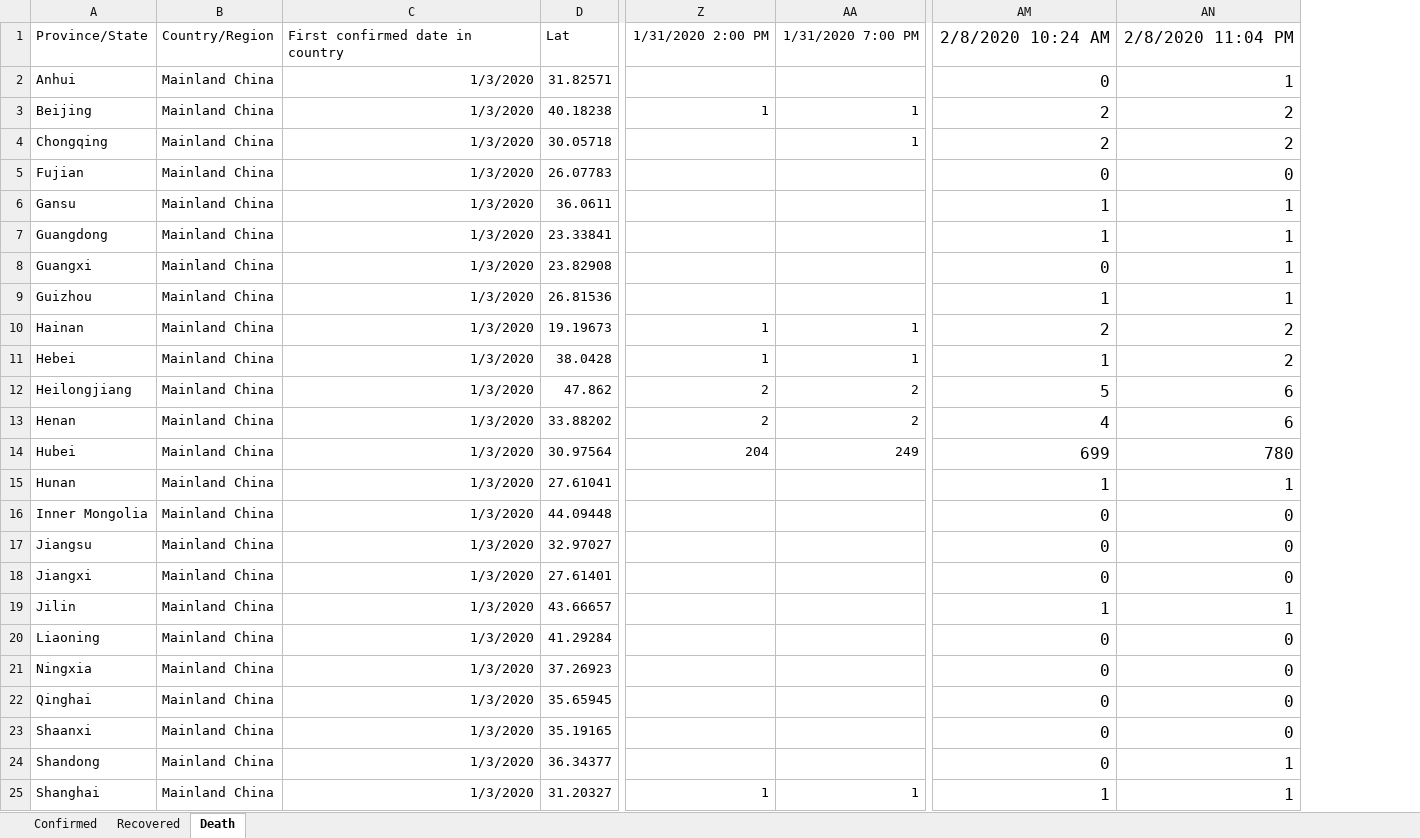
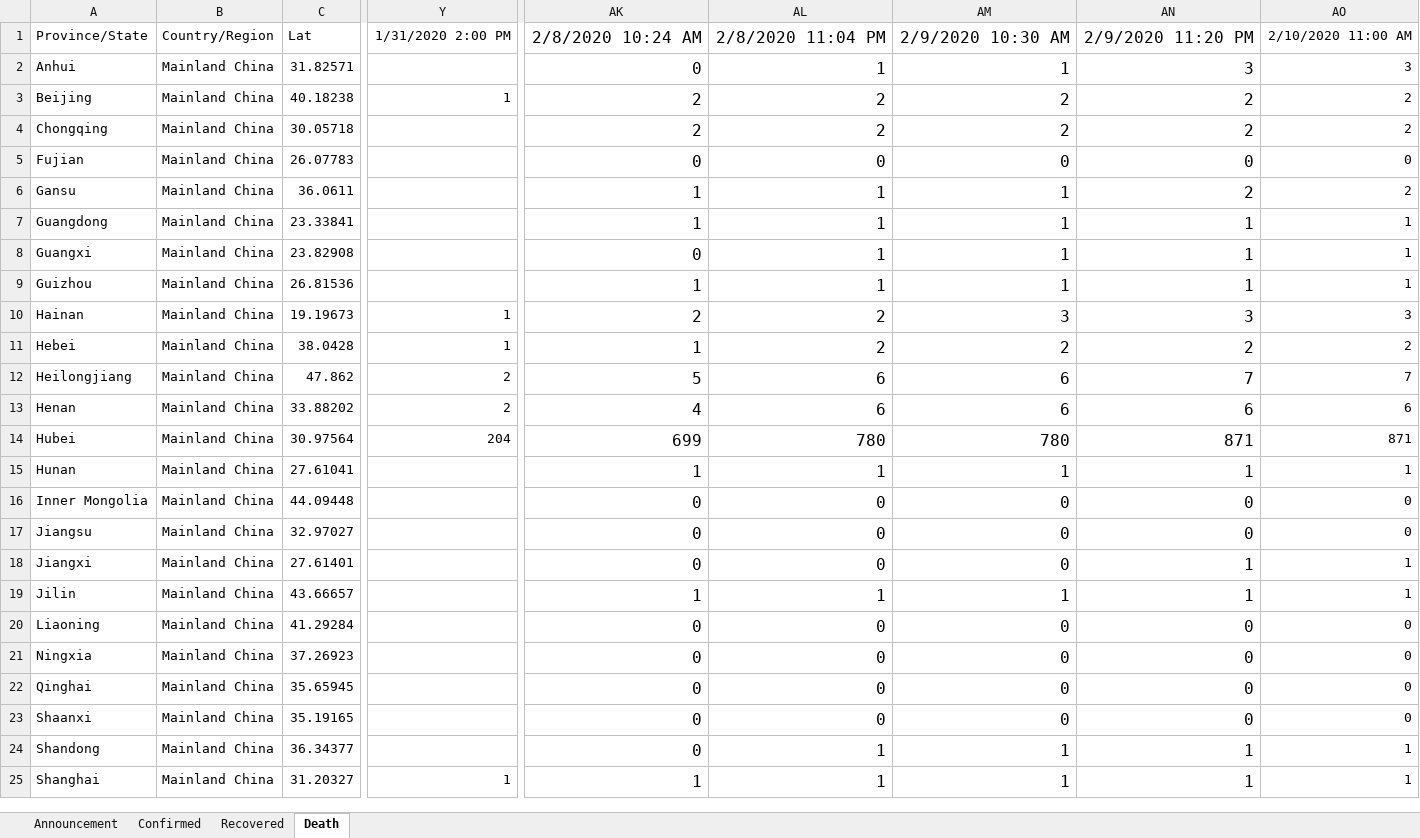
Before and after one commit to jenslaufer/2019-nCoV-data, an Excel workbook: data/data.xlsx, sheet Death, drawn as a sheet; only a part is shown, gaps mark what is left out; values as stored, in another font and other column widths than the file's, no borders; charts and pictures not drawn; removed rows and columns are numbered as before the commit, all else as after; the diff names each change by its address in the sheet, - before the commit and + after, or states it on an @@ line.

```diff
--- a/data/data.xlsx (sheet Death)
+++ b/data/data.xlsx (sheet Death)
+sheet tab: Announcement
-column C, rows 1-25: First confirmed date in country | 1/3/2020 | 1/3/2020 | 1/3/2020 | 1/3/2020 | 1/3/2020 | 1/3/2020 | 1/3/2020 | 1/3/2020 | 1/3/2020 | 1/3/2020 | 1/3/2020 | 1/3/2020 | 1/3/2020 | 1/3/2020 | 1/3/2020 | 1/3/2020 | 1/3/2020 | 1/3/2020 | 1/3/2020 | 1/3/2020 | 1/3/2020 | 1/3/2020 | 1/3/2020 | 1/3/2020
-column AA, rows 1-25: 1/31/2020 7:00 PM |  | 1 | 1 |  |  |  |  |  | 1 | 1 | 2 | 2 | 249 |  |  |  |  |  |  |  |  |  |  | 1
+column AK, rows 1-25: 2/8/2020 10:24 AM | 0 | 2 | 2 | 0 | 1 | 1 | 0 | 1 | 2 | 1 | 5 | 4 | 699 | 1 | 0 | 0 | 0 | 1 | 0 | 0 | 0 | 0 | 0 | 1
+column AL, rows 1-25: 2/8/2020 11:04 PM | 1 | 2 | 2 | 0 | 1 | 1 | 1 | 1 | 2 | 2 | 6 | 6 | 780 | 1 | 0 | 0 | 0 | 1 | 0 | 0 | 0 | 0 | 1 | 1
+column AO, rows 1-25: 2/10/2020 11:00 AM | 3 | 2 | 2 | 0 | 2 | 1 | 1 | 1 | 3 | 2 | 7 | 6 | 871 | 1 | 0 | 0 | 1 | 1 | 0 | 0 | 0 | 0 | 1 | 1
-AM1: 2/8/2020 10:24 AM
+AM1: 2/9/2020 10:30 AM
-AN1: 2/8/2020 11:04 PM
+AN1: 2/9/2020 11:20 PM
-AM2: 0
+AM2: 1
-AN2: 1
+AN2: 3
-AN6: 1
+AN6: 2
-AM8: 0
+AM8: 1
-AM10: 2
+AM10: 3
-AN10: 2
+AN10: 3
-AM11: 1
+AM11: 2
-AM12: 5
+AM12: 6
-AN12: 6
+AN12: 7
-AM13: 4
+AM13: 6
-AM14: 699
+AM14: 780
-AN14: 780
+AN14: 871
-AN18: 0
+AN18: 1
-AM24: 0
+AM24: 1
```
Also changed, not shown: sheet Confirmed, sheet Recovered, charts or pictures, 12 other files.
